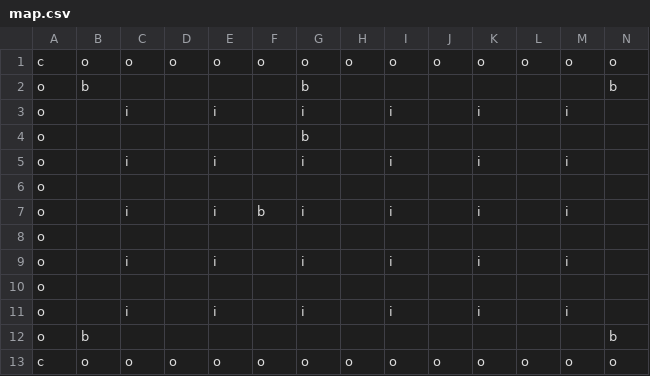
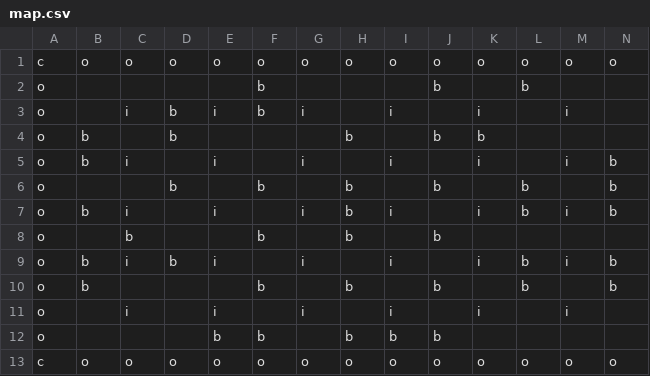
Before and after one commit to s-miura5656/DateApps2021, a CSV file: ES Game Library/ES Game Library/Content/MapSprite/map.csv, drawn as a sheet; only a part is shown; removed rows and columns are numbered as before the commit, all else as after; rows hold the shown columns only; the diff names each change by its address in the sheet, - before the commit and + after, or states it on an @@ line.

```diff
--- a/ES Game Library/ES Game Library/Content/MapSprite/map.csv
+++ b/ES Game Library/ES Game Library/Content/MapSprite/map.csv
+row 2: o |  |  |  |  | b |  |  |  | b |  | b
+row 3: o |  | i | b | i | b | i |  | i |  | i |  | i
+row 4: o | b |  | b |  |  |  | b |  | b | b
+row 5: o | b | i |  | i |  | i |  | i |  | i |  | i | b
+row 6: o |  |  | b |  | b |  | b |  | b |  | b |  | b
+row 7: o | b | i |  | i |  | i | b | i |  | i | b | i | b
+row 8: o |  | b |  |  | b |  | b |  | b
+row 9: o | b | i | b | i |  | i |  | i |  | i | b | i | b
-F10: (empty)
+F10: b
-G10: b
+G10: (empty)
-H10: (empty)
+H10: b
-J10: (empty)
+J10: b
-L10: (empty)
+L10: b
-row 4: o |  |  |  |  |  | b
-row 5: o |  | i |  | i |  | i |  | i |  | i |  | i
-row 6: o
-row 7: o |  | i |  | i | b | i |  | i |  | i |  | i
-row 8: o
-row 9: o |  | i |  | i |  | i |  | i |  | i |  | i
-row 10: o
-row 11: o |  | i |  | i |  | i |  | i |  | i |  | i
-row 12: o | b |  |  |  |  |  |  |  |  |  |  |  | b
+row 12: o |  |  |  | b | b |  | b | b | b
```
Also changed, not shown: 2 other files.
